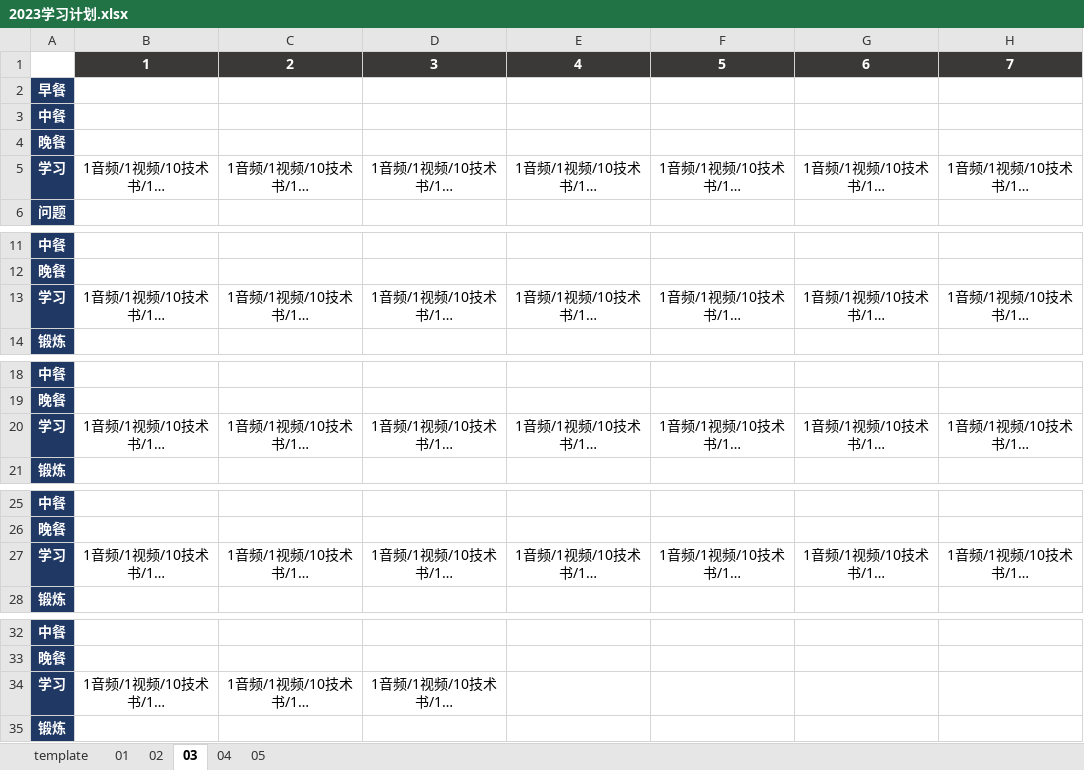
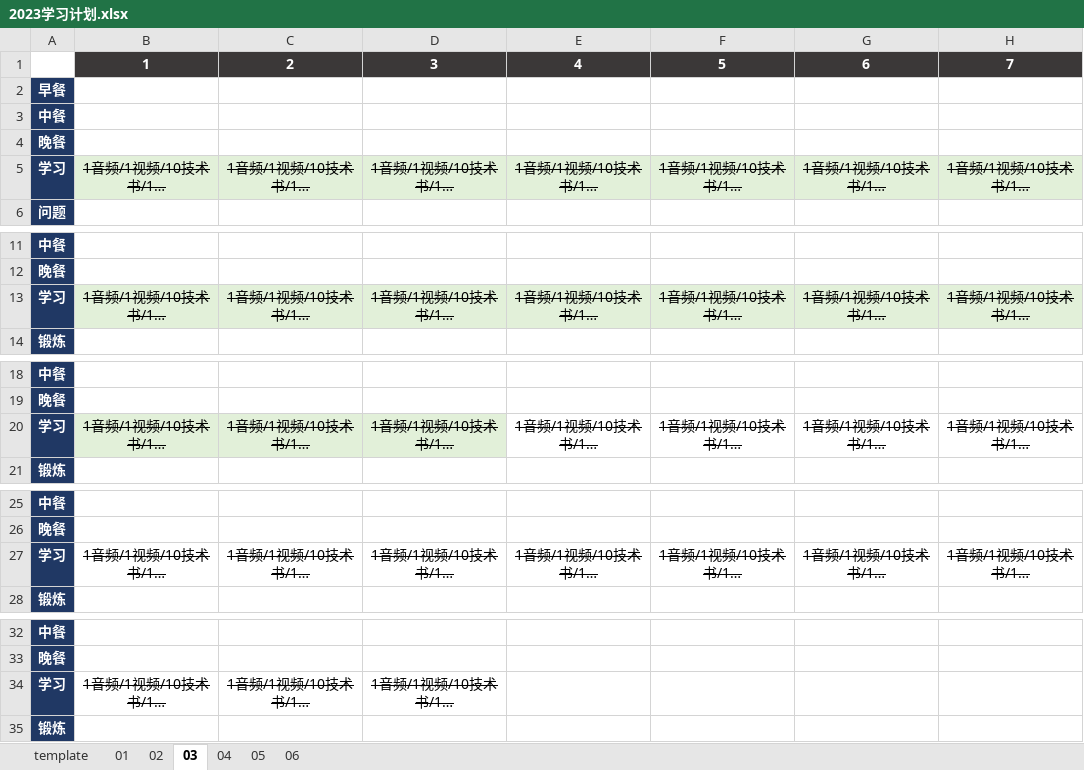
Before and after one commit to marmot-cn/readingNotes, an Excel workbook: 计划/2023学习计划.xlsx, sheet 03, drawn as a sheet; only a part is shown, gaps mark what is left out; long unchanged cells end in …; values as stored, in another font and other column widths than the file's, no borders; the diff names each change by its address in the sheet, - before the commit and + after, or states it on an @@ line.

```diff
--- a/计划/2023学习计划.xlsx (sheet 03)
+++ b/计划/2023学习计划.xlsx (sheet 03)
+sheet tab: 06
@@ B5:H5 fill: none → #E2F0D9, strikethrough: off → on @@
@@ B13:H13 fill: none → #E2F0D9, strikethrough: off → on @@
-B20:D20 fill: none
+B20:D20 fill: #E2F0D9
-B20:H20 strikethrough: off
+B20:H20 strikethrough: on
-B27:H27 strikethrough: off
+B27:H27 strikethrough: on
-B34:D34 strikethrough: off
+B34:D34 strikethrough: on
```
Also changed, not shown: sheet 02, 1 other file.
